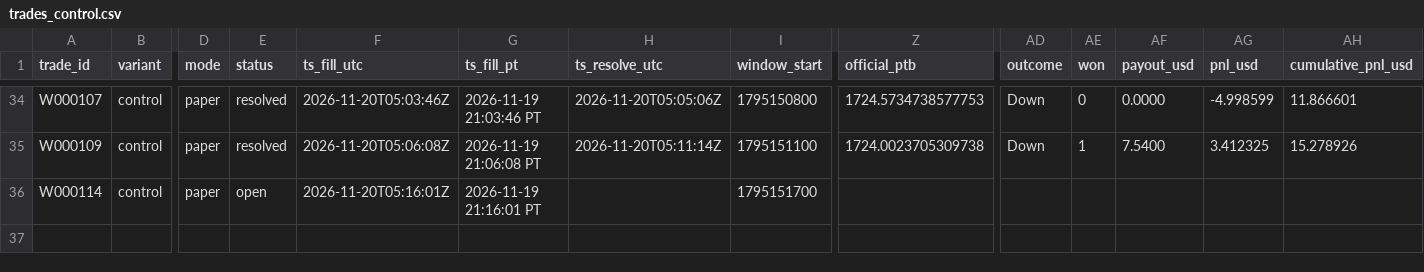
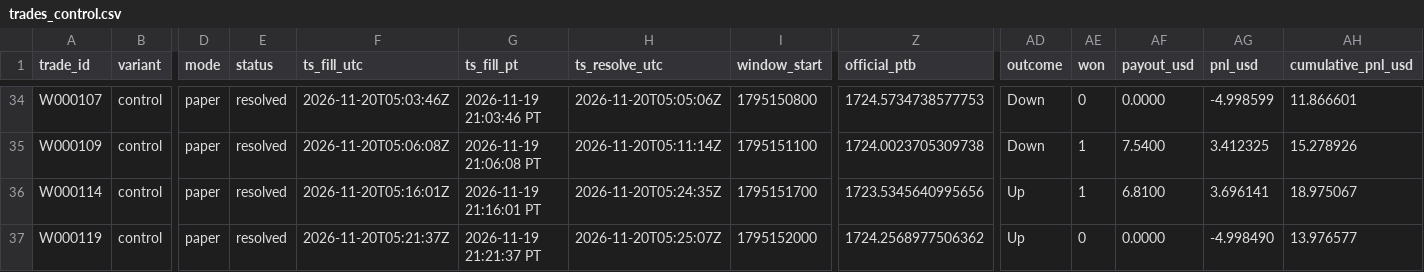
Before and after one commit to michaeldeuchar-dotcom/eth-paper-bot, a CSV file: data/week1/trades_control.csv, drawn as a sheet; only a part is shown, gaps mark what is left out; rows hold the shown columns only; the diff names each change by its address in the sheet, - before the commit and + after, or states it on an @@ line.

```diff
--- a/data/week1/trades_control.csv
+++ b/data/week1/trades_control.csv
-E36 (status): open
+E36 (status): resolved
-H36 (ts_resolve_utc): (empty)
+H36 (ts_resolve_utc): 2026-11-20T05:24:35Z
-Z36 (official_ptb): (empty)
+Z36 (official_ptb): 1723.5345640995656
-AD36 (outcome): (empty)
+AD36 (outcome): Up
-AE36 (won): (empty)
+AE36 (won): 1
-AF36 (payout_usd): (empty)
+AF36 (payout_usd): 6.8100
-AG36 (pnl_usd): (empty)
+AG36 (pnl_usd): 3.696141
-AH36 (cumulative_pnl_usd): (empty)
+AH36 (cumulative_pnl_usd): 18.975067
+row 37: W000119 | control | paper | resolved | 2026-11-20T05:21:37Z | 2026-11-19 21:21:37 PT | 2026-11-20T05:25:07Z | 1795152000 | 1724.2568977506362 | Up | 0 | 0.0000 | -4.998490 | 13.976577
```
Also changed, not shown: data/week1/decisions_tail.csv, data/week1/trades_auto_pick.csv, 7 other files.
